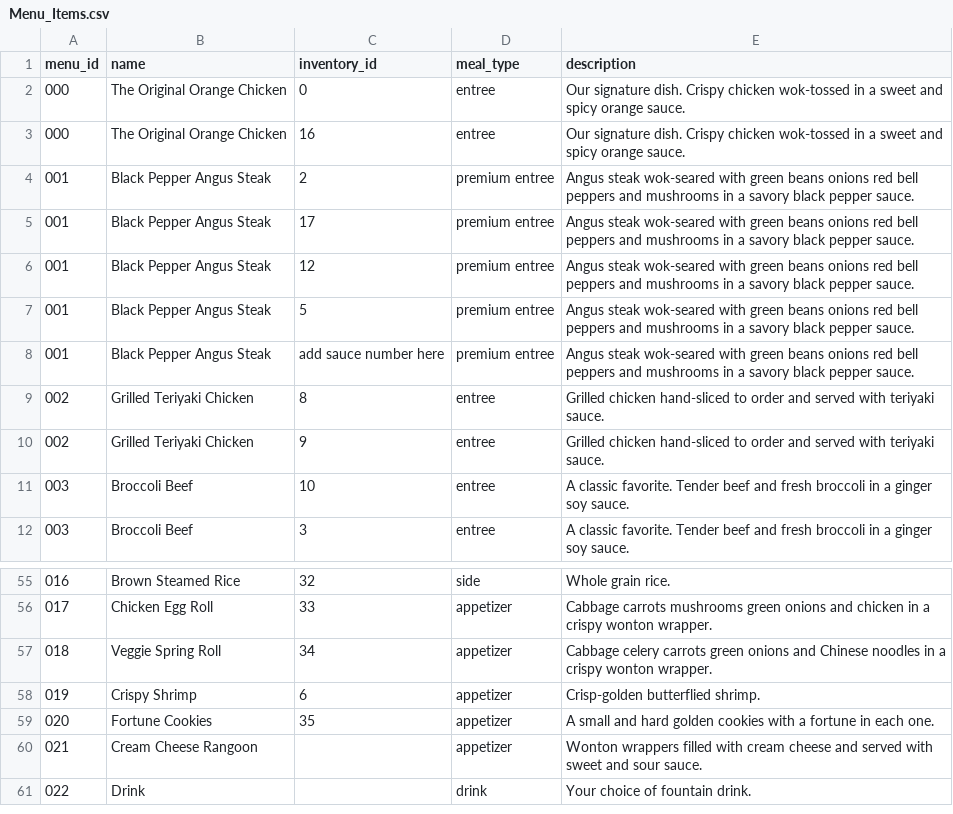
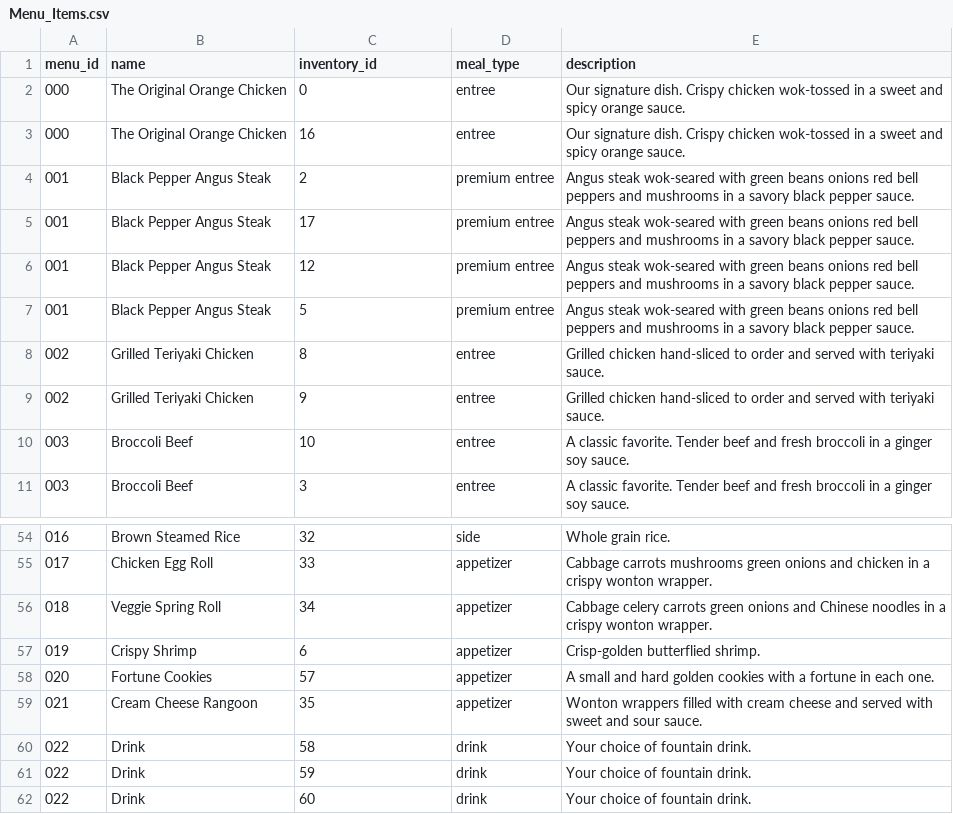
Before and after one commit to tbjoseph/Point-of-Sale-System, a CSV file: data/Menu_Items.csv, drawn as a sheet; only a part is shown, gaps mark what is left out.

Commit message:
fixed some small issues
added the references for the cups and removed some placeholders for numbers that didnt exist yet

```diff
--- a/data/Menu_Items.csv
+++ b/data/Menu_Items.csv
@@ -7,3 +7,2 @@ menu_id,name,inventory_id,meal_type,description
 001,Black Pepper Angus Steak,5,premium entree,Angus steak wok-seared with green beans onions red bell peppers and mushrooms in a savory black pepper sauce.
-001,Black Pepper Angus Steak, add sauce number here ,premium entree,Angus steak wok-seared with green beans onions red bell peppers and mushrooms in a savory black pepper sauce.
 002,Grilled Teriyaki Chicken,8,entree,Grilled chicken hand-sliced to order and served with teriyaki sauce.
@@ -58,4 +57,6 @@ menu_id,name,inventory_id,meal_type,description
 019,Crispy Shrimp,6,appetizer,Crisp-golden butterflied shrimp.
-020,Fortune Cookies,35,appetizer,A small and hard golden cookies with a fortune in each one.
-021,Cream Cheese Rangoon,,appetizer,Wonton wrappers filled with cream cheese and served with sweet and sour sauce.
-022,Drink, ,drink,Your choice of fountain drink.
+020,Fortune Cookies,57,appetizer,A small and hard golden cookies with a fortune in each one.
+021,Cream Cheese Rangoon,35,appetizer,Wonton wrappers filled with cream cheese and served with sweet and sour sauce.
+022,Drink,58,drink,Your choice of fountain drink.
+022,Drink,59,drink,Your choice of fountain drink.
+022,Drink,60,drink,Your choice of fountain drink.
```
